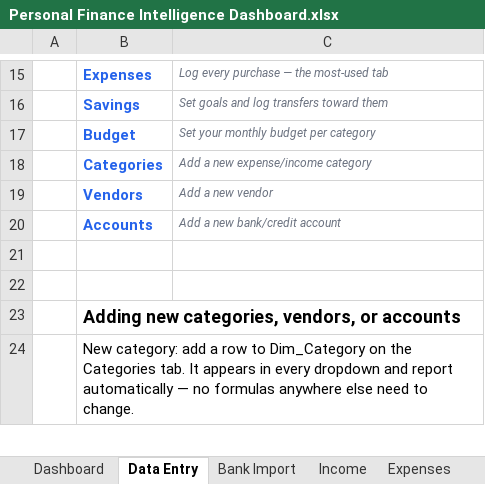
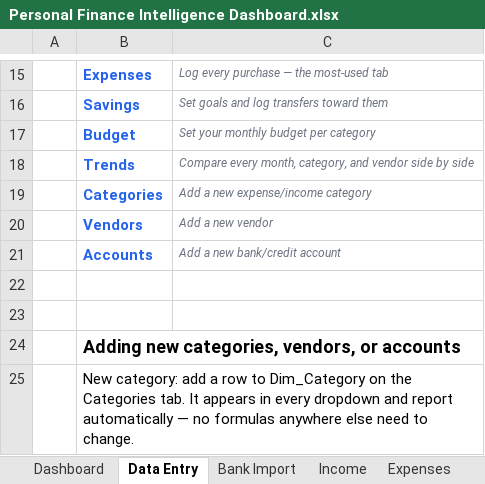
Before and after one commit to davidbillerkf/Personal, an Excel workbook: Personal Finance Dashboard/Personal Finance Intelligence Dashboard.xlsx, sheet Data Entry, drawn as a sheet; only a part is shown, gaps mark what is left out; values as stored, in another font and other column widths than the file's, no borders; the diff names each change by its address in the sheet, - before the commit and + after, or states it on an @@ line.

```diff
--- a/Personal Finance Dashboard/Personal Finance Intelligence Dashboard.xlsx (sheet Data Entry)
+++ b/Personal Finance Dashboard/Personal Finance Intelligence Dashboard.xlsx (sheet Data Entry)
+row 18:  | Trends | Compare every month, category, and vendor side by side
```
Also changed, not shown: other sheet tabs, charts or pictures, 5 other files.
